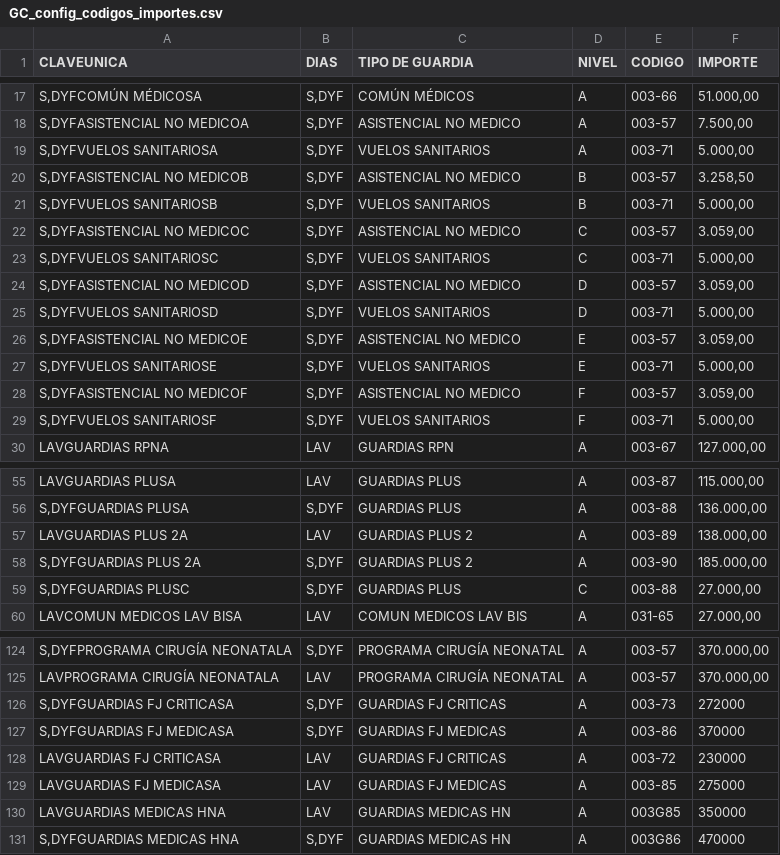
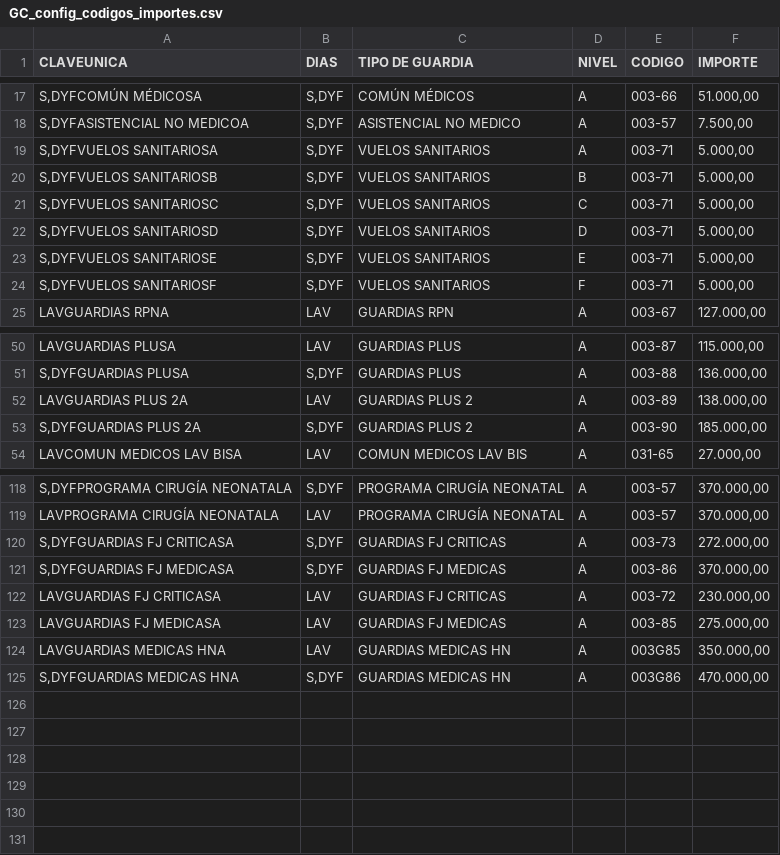
Before and after one commit to MartinGonzalez100/liquidaciones-etl, a CSV file: configuracion_parametros/GC_config_codigos_importes.csv, drawn as a sheet; only a part is shown, gaps mark what is left out.

Commit message:
Ajuste de cerrar sesion en la barra lateral y actualizacion de datos/configuracion

```diff
--- a/configuracion_parametros/GC_config_codigos_importes.csv
+++ b/configuracion_parametros/GC_config_codigos_importes.csv
@@ -19,11 +19,6 @@ S,DYFASISTENCIAL NO MEDICOA;S,DYF;ASISTENCIAL NO MEDICO;A;003-57; 7.500,00
 S,DYFVUELOS SANITARIOSA;S,DYF;VUELOS SANITARIOS;A;003-71; 5.000,00
-S,DYFASISTENCIAL NO MEDICOB;S,DYF;ASISTENCIAL NO MEDICO;B;003-57; 3.258,50
 S,DYFVUELOS SANITARIOSB;S,DYF;VUELOS SANITARIOS;B;003-71; 5.000,00
-S,DYFASISTENCIAL NO MEDICOC;S,DYF;ASISTENCIAL NO MEDICO;C;003-57; 3.059,00
 S,DYFVUELOS SANITARIOSC;S,DYF;VUELOS SANITARIOS;C;003-71; 5.000,00
-S,DYFASISTENCIAL NO MEDICOD;S,DYF;ASISTENCIAL NO MEDICO;D;003-57; 3.059,00
 S,DYFVUELOS SANITARIOSD;S,DYF;VUELOS SANITARIOS;D;003-71; 5.000,00
-S,DYFASISTENCIAL NO MEDICOE;S,DYF;ASISTENCIAL NO MEDICO;E;003-57; 3.059,00
 S,DYFVUELOS SANITARIOSE;S,DYF;VUELOS SANITARIOS;E;003-71; 5.000,00
-S,DYFASISTENCIAL NO MEDICOF;S,DYF;ASISTENCIAL NO MEDICO;F;003-57; 3.059,00
 S,DYFVUELOS SANITARIOSF;S,DYF;VUELOS SANITARIOS;F;003-71; 5.000,00
@@ -58,3 +53,2 @@ LAVGUARDIAS PLUS 2A;LAV;GUARDIAS PLUS 2;A;003-89; 138.000,00
 S,DYFGUARDIAS PLUS 2A;S,DYF;GUARDIAS PLUS 2;A;003-90; 185.000,00
-S,DYFGUARDIAS PLUSC;S,DYF;GUARDIAS PLUS;C;003-88; 27.000,00
 LAVCOMUN MEDICOS LAV BISA;LAV;COMUN MEDICOS LAV BIS;A;031-65; 27.000,00
@@ -125,7 +119,7 @@ S,DYFPROGRAMA CIRUGÍA NEONATALA;S,DYF;PROGRAMA CIRUGÍA NEONATAL;A;003-57; 370.
 LAVPROGRAMA CIRUGÍA NEONATALA;LAV;PROGRAMA CIRUGÍA NEONATAL;A;003-57; 370.000,00
-S,DYFGUARDIAS FJ CRITICASA;S,DYF;GUARDIAS FJ CRITICAS;A;003-73;272000
-S,DYFGUARDIAS FJ MEDICASA;S,DYF;GUARDIAS FJ MEDICAS;A;003-86;370000
-LAVGUARDIAS FJ CRITICASA;LAV;GUARDIAS FJ CRITICAS;A;003-72;230000
-LAVGUARDIAS FJ MEDICASA;LAV;GUARDIAS FJ MEDICAS;A;003-85;275000
-LAVGUARDIAS MEDICAS HNA;LAV;GUARDIAS MEDICAS HN;A;003G85;350000
-S,DYFGUARDIAS MEDICAS HNA;S,DYF;GUARDIAS MEDICAS HN;A;003G86;470000
+S,DYFGUARDIAS FJ CRITICASA;S,DYF;GUARDIAS FJ CRITICAS;A;003-73;272.000,00
+S,DYFGUARDIAS FJ MEDICASA;S,DYF;GUARDIAS FJ MEDICAS;A;003-86;370.000,00
+LAVGUARDIAS FJ CRITICASA;LAV;GUARDIAS FJ CRITICAS;A;003-72;230.000,00
+LAVGUARDIAS FJ MEDICASA;LAV;GUARDIAS FJ MEDICAS;A;003-85;275.000,00
+LAVGUARDIAS MEDICAS HNA;LAV;GUARDIAS MEDICAS HN;A;003G85;350.000,00
+S,DYFGUARDIAS MEDICAS HNA;S,DYF;GUARDIAS MEDICAS HN;A;003G86;470.000,00
```
Also changed, not shown: configuracion_parametros/GC_config_sdyf.csv, configuracion_parametros/LD_config.csv, 37 other files.
